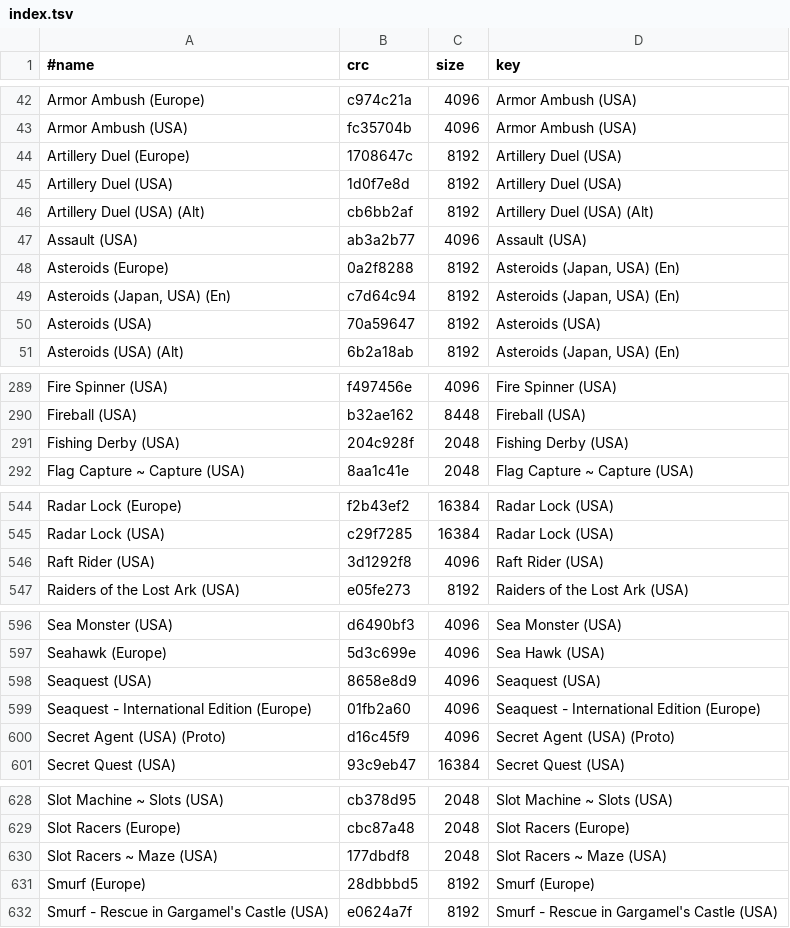
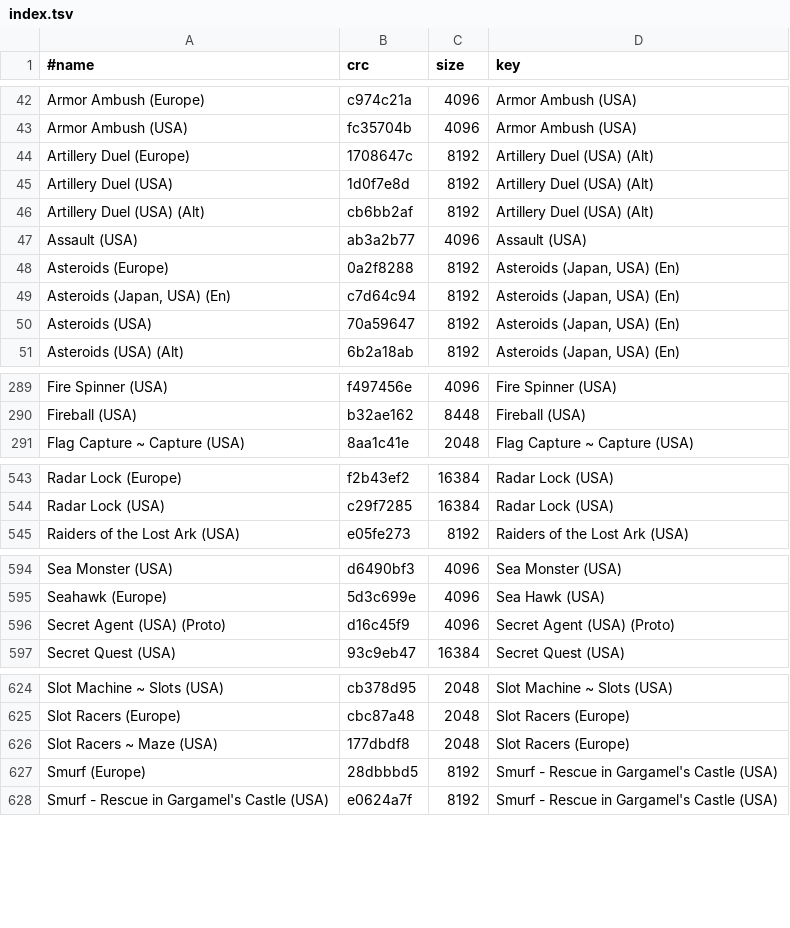
Before and after one commit to chipster6502/artworkdb-atari, a TSV file: docs/Atari2600/Titles/index.tsv, drawn as a sheet; only a part is shown, gaps mark what is left out; the diff covers the shown part only.

```diff
--- a/docs/Atari2600/Titles/index.tsv
+++ b/docs/Atari2600/Titles/index.tsv
@@ -43,4 +43,4 @@ Armor Ambush (Europe)	c974c21a	4096	Armor Ambush (USA)
 Armor Ambush (USA)	fc35704b	4096	Armor Ambush (USA)
-Artillery Duel (Europe)	1708647c	8192	Artillery Duel (USA)
-Artillery Duel (USA)	1d0f7e8d	8192	Artillery Duel (USA)
+Artillery Duel (Europe)	1708647c	8192	Artillery Duel (USA) (Alt)
+Artillery Duel (USA)	1d0f7e8d	8192	Artillery Duel (USA) (Alt)
 Artillery Duel (USA) (Alt)	cb6bb2af	8192	Artillery Duel (USA) (Alt)
@@ -49,3 +49,3 @@ Asteroids (Europe)	0a2f8288	8192	Asteroids (Japan, USA) (En)
 Asteroids (Japan, USA) (En)	c7d64c94	8192	Asteroids (Japan, USA) (En)
-Asteroids (USA)	70a59647	8192	Asteroids (USA)
+Asteroids (USA)	70a59647	8192	Asteroids (Japan, USA) (En)
 Asteroids (USA) (Alt)	6b2a18ab	8192	Asteroids (Japan, USA) (En)
@@ -290,3 +290,2 @@ Fire Spinner (USA)	f497456e	4096	Fire Spinner (USA)
 Fireball (USA)	b32ae162	8448	Fireball (USA)
-Fishing Derby (USA)	204c928f	2048	Fishing Derby (USA)
 Flag Capture ~ Capture (USA)	8aa1c41e	2048	Flag Capture ~ Capture (USA)
@@ -545,3 +544,2 @@ Radar Lock (Europe)	f2b43ef2	16384	Radar Lock (USA)
 Radar Lock (USA)	c29f7285	16384	Radar Lock (USA)
-Raft Rider (USA)	3d1292f8	4096	Raft Rider (USA)
 Raiders of the Lost Ark (USA)	e05fe273	8192	Raiders of the Lost Ark (USA)
@@ -597,4 +595,2 @@ Sea Monster (USA)	d6490bf3	4096	Sea Monster (USA)
 Seahawk (Europe)	5d3c699e	4096	Sea Hawk (USA)
-Seaquest (USA)	8658e8d9	4096	Seaquest (USA)
-Seaquest - International Edition (Europe)	01fb2a60	4096	Seaquest - International Edition (Europe)
 Secret Agent (USA) (Proto)	d16c45f9	4096	Secret Agent (USA) (Proto)
@@ -629,4 +625,4 @@ Slot Machine ~ Slots (USA)	cb378d95	2048	Slot Machine ~ Slots (USA)
 Slot Racers (Europe)	cbc87a48	2048	Slot Racers (Europe)
-Slot Racers ~ Maze (USA)	177dbdf8	2048	Slot Racers ~ Maze (USA)
-Smurf (Europe)	28dbbbd5	8192	Smurf (Europe)
+Slot Racers ~ Maze (USA)	177dbdf8	2048	Slot Racers (Europe)
+Smurf (Europe)	28dbbbd5	8192	Smurf - Rescue in Gargamel's Castle (USA)
 Smurf - Rescue in Gargamel's Castle (USA)	e0624a7f	8192	Smurf - Rescue in Gargamel's Castle (USA)
```
Also changed, not shown: 13 edited cells elsewhere in this file, docs/Atari2600/Titles/manifest.tsv, 20 other files.
